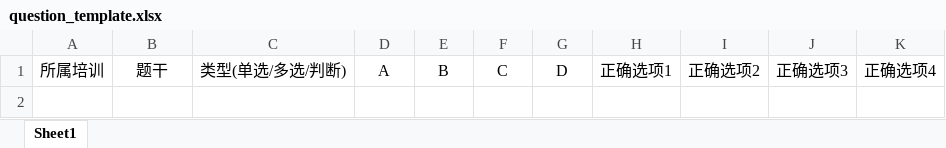
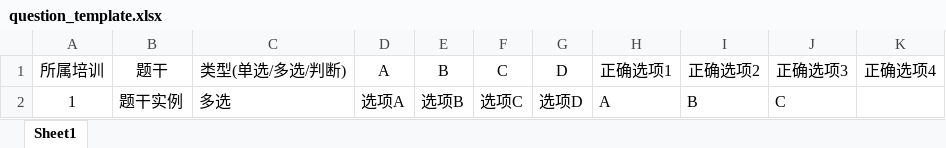
Before and after one commit to threecoder/graduationProject, an Excel workbook: camp-backend/src/main/resources/templates/question_template.xlsx, sheet Sheet1, drawn as a sheet; values as stored, in another font and other column widths than the file's, no borders; the diff names each change by its address in the sheet, - before the commit and + after, or states it on an @@ line.

```diff
--- a/camp-backend/src/main/resources/templates/question_template.xlsx (sheet Sheet1)
+++ b/camp-backend/src/main/resources/templates/question_template.xlsx (sheet Sheet1)
+row 2: 1 | 题干实例 | 多选 | 选项A | 选项B | 选项C | 选项D | A | B | C
```
Also changed, not shown: 45 other files.
